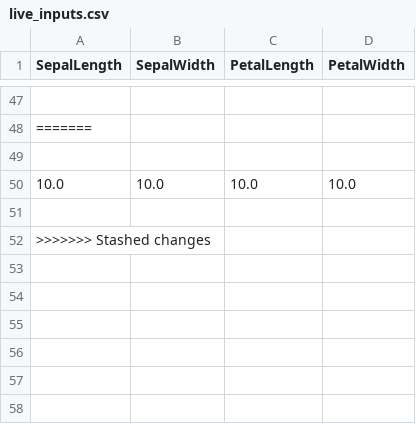
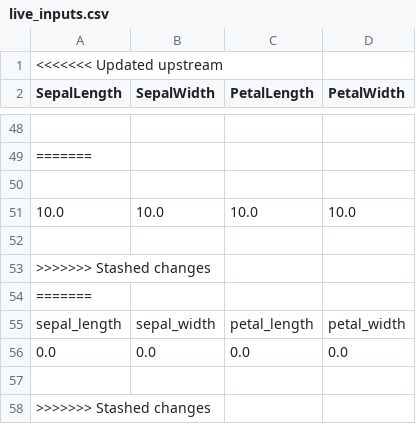
Before and after one commit to MyMLOpsProjects/20_Model_CI-CD_using_Render_DataInference, a CSV file: live_inputs.csv, drawn as a sheet; only a part is shown, gaps mark what is left out; the diff names each change by its address in the sheet, - before the commit and + after, or states it on an @@ line.

Commit message:
Update live_inputs.csv on 2025-08-12 04:15:12

```diff
--- a/live_inputs.csv
+++ b/live_inputs.csv
+row 1: <<<<<<< Updated upstream
+row 52: (empty)
+row 53: >>>>>>> Stashed changes
+row 54: =======
+row 55: sepal_length | sepal_width | petal_length | petal_width
+row 56: 0.0 | 0.0 | 0.0 | 0.0
```
